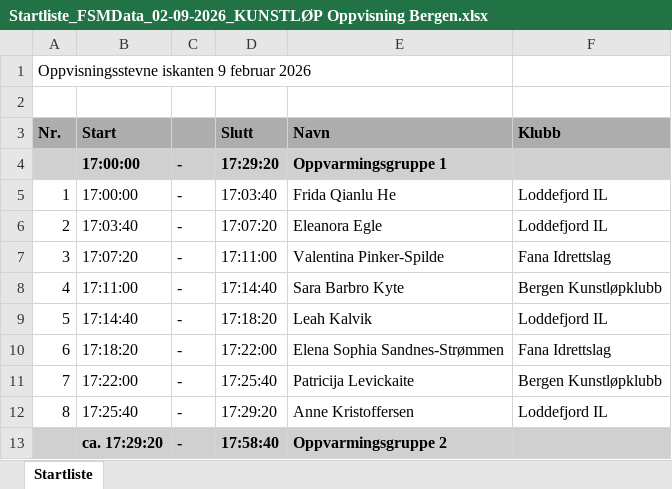
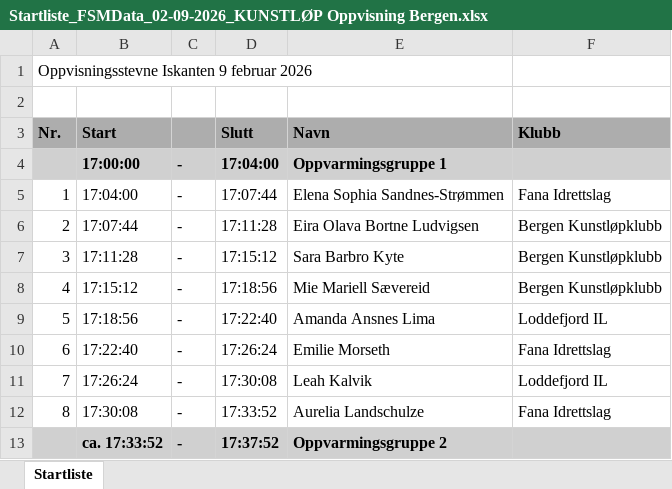
Before and after one commit to Jollymix/KunstlopFikser, an Excel workbook: output/Startliste_FSMData_02-09-2026_KUNSTLØP Oppvisning Bergen.xlsx, sheet Startliste, drawn as a sheet; only a part is shown; values as stored, in another font and other column widths than the file's, no borders; the diff covers the shown part only; the diff names each change by its address in the sheet, - before the commit and + after, or states it on an @@ line.

```diff
--- a/output/Startliste_FSMData_02-09-2026_KUNSTLØP Oppvisning Bergen.xlsx (sheet Startliste)
+++ b/output/Startliste_FSMData_02-09-2026_KUNSTLØP Oppvisning Bergen.xlsx (sheet Startliste)
-A1 (Nr.): Oppvisningsstevne iskanten 9 februar 2026
+A1 (Nr.): Oppvisningsstevne Iskanten 9 februar 2026
-D4 (Slutt): 17:29:20
+D4 (Slutt): 17:04:00
-B5 (Start): 17:00:00
+B5 (Start): 17:04:00
-D5 (Slutt): 17:03:40
+D5 (Slutt): 17:07:44
-E5 (Navn): Frida Qianlu He
+E5 (Navn): Elena Sophia Sandnes-Strømmen
-F5 (Klubb): Loddefjord IL
+F5 (Klubb): Fana Idrettslag
-B6 (Start): 17:03:40
+B6 (Start): 17:07:44
-D6 (Slutt): 17:07:20
+D6 (Slutt): 17:11:28
-E6 (Navn): Eleanora Egle
+E6 (Navn): Eira Olava Bortne Ludvigsen
-F6 (Klubb): Loddefjord IL
+F6 (Klubb): Bergen Kunstløpklubb
-B7 (Start): 17:07:20
+B7 (Start): 17:11:28
-D7 (Slutt): 17:11:00
+D7 (Slutt): 17:15:12
-E7 (Navn): Valentina Pinker-Spilde
+E7 (Navn): Sara Barbro Kyte
-F7 (Klubb): Fana Idrettslag
+F7 (Klubb): Bergen Kunstløpklubb
-B8 (Start): 17:11:00
+B8 (Start): 17:15:12
-D8 (Slutt): 17:14:40
+D8 (Slutt): 17:18:56
-E8 (Navn): Sara Barbro Kyte
+E8 (Navn): Mie Mariell Sævereid
-B9 (Start): 17:14:40
+B9 (Start): 17:18:56
-D9 (Slutt): 17:18:20
+D9 (Slutt): 17:22:40
-E9 (Navn): Leah Kalvik
+E9 (Navn): Amanda Ansnes Lima
-B10 (Start): 17:18:20
+B10 (Start): 17:22:40
-D10 (Slutt): 17:22:00
+D10 (Slutt): 17:26:24
-E10 (Navn): Elena Sophia Sandnes-Strømmen
+E10 (Navn): Emilie Morseth
-B11 (Start): 17:22:00
+B11 (Start): 17:26:24
-D11 (Slutt): 17:25:40
+D11 (Slutt): 17:30:08
-E11 (Navn): Patricija Levickaite
+E11 (Navn): Leah Kalvik
-F11 (Klubb): Bergen Kunstløpklubb
+F11 (Klubb): Loddefjord IL
-B12 (Start): 17:25:40
+B12 (Start): 17:30:08
-D12 (Slutt): 17:29:20
+D12 (Slutt): 17:33:52
-E12 (Navn): Anne Kristoffersen
+E12 (Navn): Aurelia Landschulze
-F12 (Klubb): Loddefjord IL
+F12 (Klubb): Fana Idrettslag
-B13 (Start): ca. 17:29:20
+B13 (Start): ca. 17:33:52
-D13 (Slutt): 17:58:40
+D13 (Slutt): 17:37:52
```
Also changed, not shown: 61 edited cells elsewhere in this sheet, output/FSMData_02-09-2026_KUNSTLØP Oppvisning Bergen.xlsx, 25 other files.
